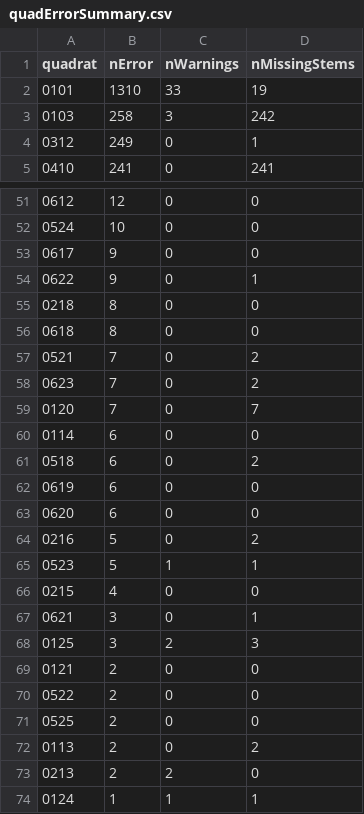
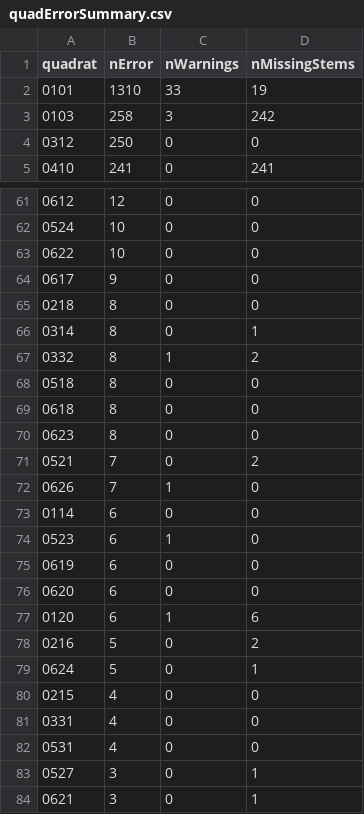
Before and after one commit to SCBI-ForestGEO/2023census, a CSV file: QAQC_reports/quadErrorSummary.csv, drawn as a sheet; only a part is shown, gaps mark what is left out; the shorter side is filled out with more unchanged rows; removed rows and columns are numbered as before the commit, all else as after; the diff covers the shown part only; the diff names each change by its address in the sheet, - before the commit and + after, or states it on an @@ line.

```diff
--- a/QAQC_reports/quadErrorSummary.csv
+++ b/QAQC_reports/quadErrorSummary.csv
-B4 (nError): 249
+B4 (nError): 250
-D4 (nMissingStems): 1
+D4 (nMissingStems): 0
+row 63: 0622 | 10 | 0 | 0
-row 54: 0622 | 9 | 0 | 1
+row 66: 0314 | 8 | 0 | 1
+row 67: 0332 | 8 | 1 | 2
+row 68: 0518 | 8 | 0 | 0
+row 70: 0623 | 8 | 0 | 0
-row 58: 0623 | 7 | 0 | 2
-row 59: 0120 | 7 | 0 | 7
+row 72: 0626 | 7 | 1 | 0
-row 61: 0518 | 6 | 0 | 2
+row 74: 0523 | 6 | 1 | 0
+row 77: 0120 | 6 | 1 | 6
-A79 (quadrat): 0523
+A79 (quadrat): 0624
-C79 (nWarnings): 1
+C79 (nWarnings): 0
+row 81: 0331 | 4 | 0 | 0
+row 82: 0531 | 4 | 0 | 0
+row 83: 0527 | 3 | 0 | 1
```
Also changed, not shown: 21 added rows, 7 removed rows and 21 edited cells elsewhere in this file, QAQC_reports/allWarnings.csv, QAQC_reports/quadErrorTable.csv, 5 other files.
